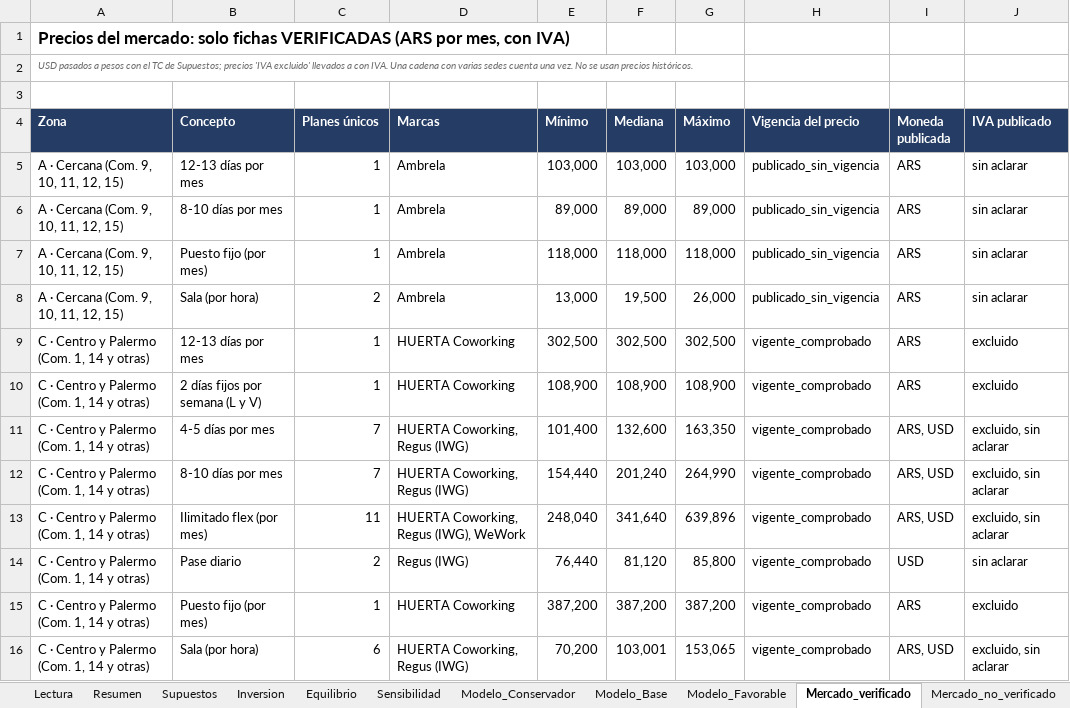
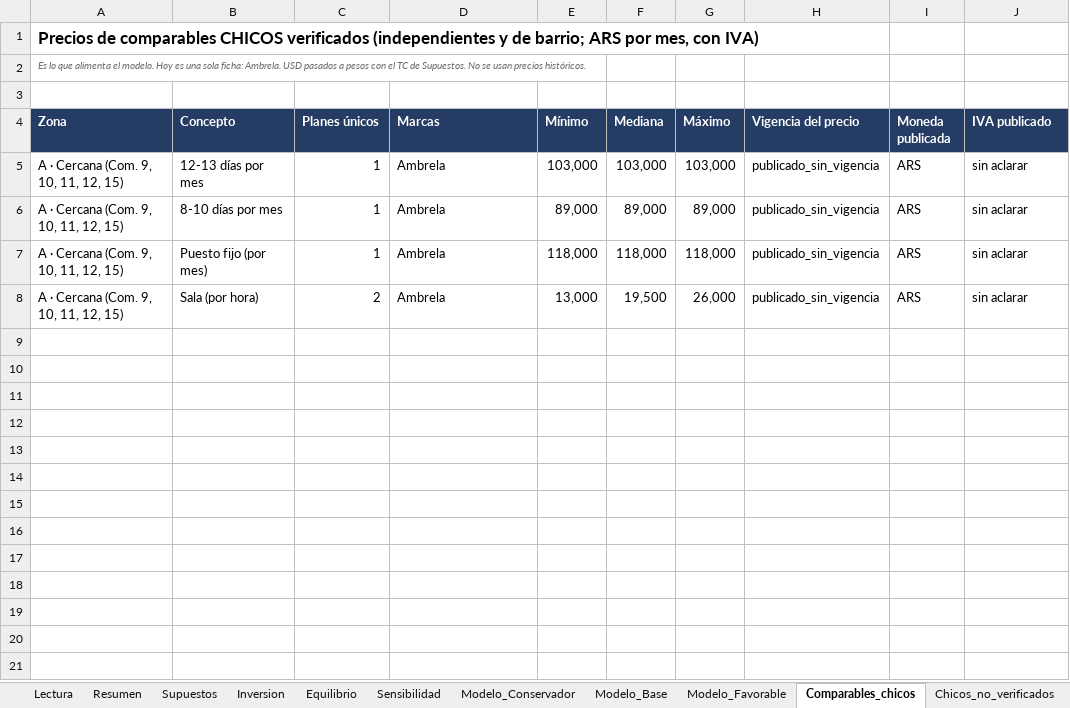
Before and after one commit to behindthemask27y/Claudetest, an Excel workbook: coworking/modelo_coworking_santo_tome_2987.xlsx, sheet Comparables_chicos, drawn as a sheet; values as stored, in another font and other column widths than the file's, no borders; the diff names each change by its address in the sheet, - before the commit and + after, or states it on an @@ line.

```diff
--- a/coworking/modelo_coworking_santo_tome_2987.xlsx (sheet Comparables_chicos)
+++ b/coworking/modelo_coworking_santo_tome_2987.xlsx (sheet Comparables_chicos)
-sheet tab: Mercado_verificado
+sheet tab: Comparables_chicos
-sheet tab: Mercado_no_verificado
+sheet tab: Chicos_no_verificados
-A1 (Zona): Precios del mercado: solo fichas VERIFICADAS (ARS por mes,…
+A1 (Zona): Precios de comparables CHICOS verificados (independientes y de barrio; ARS por mes,…
-A2 (Zona): USD pasados a pesos con el TC de Supuestos; precios 'IVA excluido' llevados a con IVA. Una cadena con varias sedes cuenta una vez. No se…
+A2 (Zona): Es lo que alimenta el modelo. Hoy es una sola ficha: Ambrela. USD pasados a pesos con el TC de Supuestos. No se…
-row 9: C · Centro y Palermo (Com. 1, 14 y otras) | 12-13 días por mes | 1 | HUERTA Coworking | 302,500 | 302,500 | 302,500 | vigente_comprobado | ARS | excluido
-row 10: C · Centro y Palermo (Com. 1, 14 y otras) | 2 días fijos por semana (L y V) | 1 | HUERTA Coworking | 108,900 | 108,900 | 108,900 | vigente_comprobado | ARS | excluido
-row 11: C · Centro y Palermo (Com. 1, 14 y otras) | 4-5 días por mes | 7 | HUERTA Coworking, Regus (IWG) | 101,400 | 132,600 | 163,350 | vigente_comprobado | ARS, USD | excluido, sin aclarar
-row 12: C · Centro y Palermo (Com. 1, 14 y otras) | 8-10 días por mes | 7 | HUERTA Coworking, Regus (IWG) | 154,440 | 201,240 | 264,990 | vigente_comprobado | ARS, USD | excluido, sin aclarar
-row 13: C · Centro y Palermo (Com. 1, 14 y otras) | Ilimitado flex (por mes) | 11 | HUERTA Coworking, Regus (IWG), WeWork | 248,040 | 341,640 | 639,896 | vigente_comprobado | ARS, USD | excluido, sin aclarar
-row 14: C · Centro y Palermo (Com. 1, 14 y otras) | Pase diario | 2 | Regus (IWG) | 76,440 | 81,120 | 85,800 | vigente_comprobado | USD | sin aclarar
-row 15: C · Centro y Palermo (Com. 1, 14 y otras) | Puesto fijo (por mes) | 1 | HUERTA Coworking | 387,200 | 387,200 | 387,200 | vigente_comprobado | ARS | excluido
-row 16: C · Centro y Palermo (Com. 1, 14 y otras) | Sala (por hora) | 6 | HUERTA Coworking, Regus (IWG) | 70,200 | 103,001 | 153,065 | vigente_comprobado | ARS, USD | excluido, sin aclarar
```
Also changed, not shown: sheet Modelo_Base, sheet Modelo_Favorable, sheet Modelo_Conservador, sheet Lectura, sheet Datos_faltantes, sheet Sensibilidad, 5 more sheets, other sheet tabs, 5 other files.
